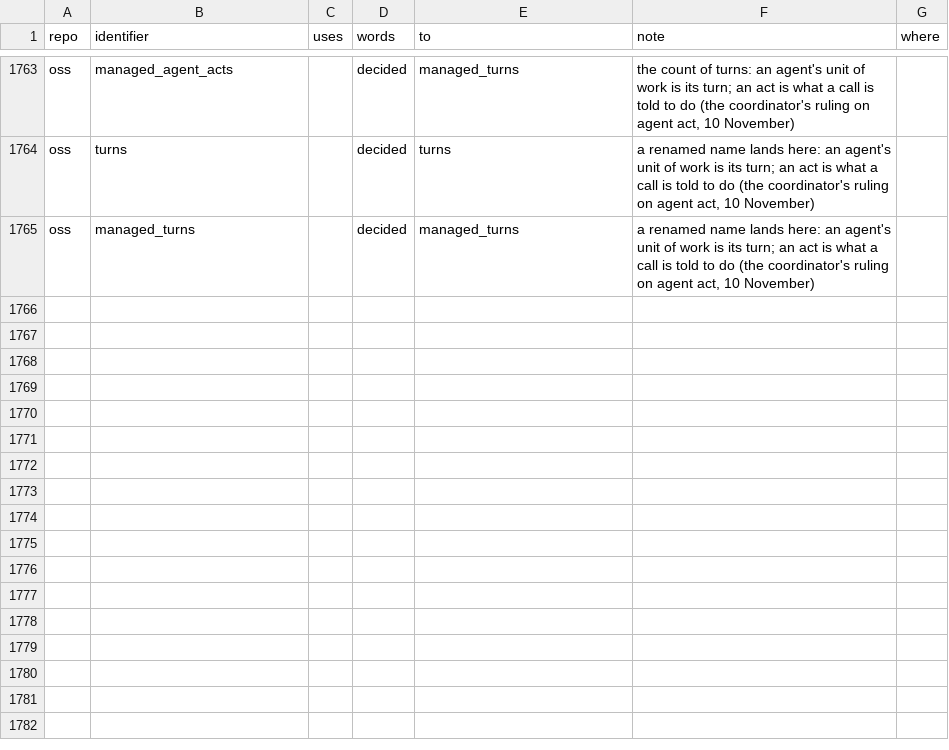
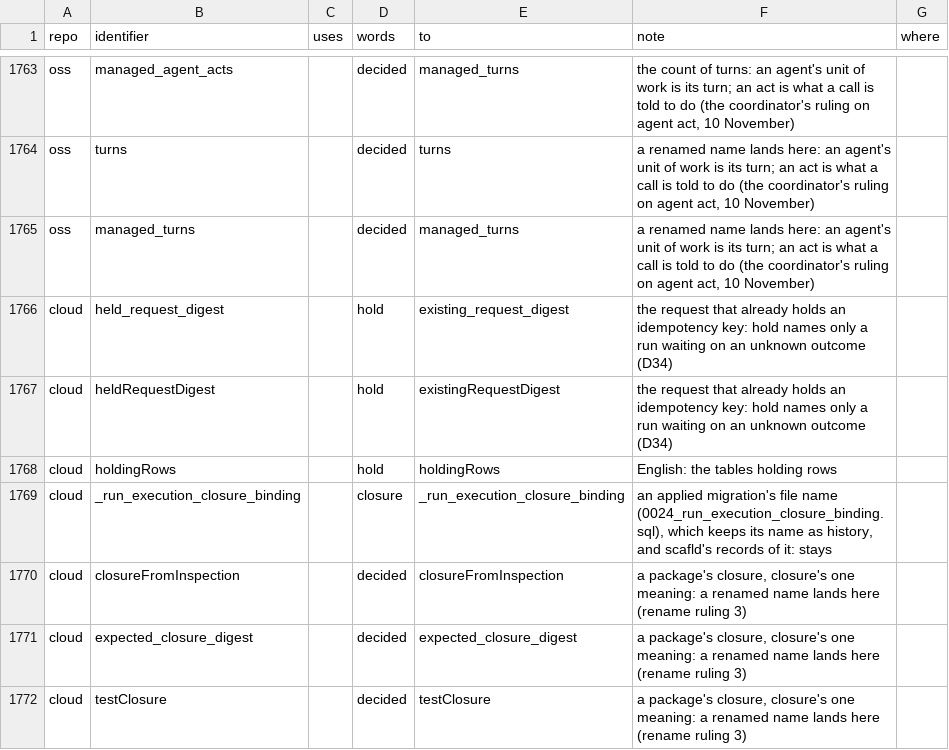
Before and after one commit to runxhq/runx, a TSV file: tools/convert/identifiers.tsv, drawn as a sheet; only a part is shown, gaps mark what is left out; the diff covers the shown part only; the diff names each change by its address in the sheet, - before the commit and + after, or states it on an @@ line.

Commit message:
fix(convert): Cloud's execution-closure names say closure, its inspected closure's digest is digest, and a request that holds a key isn't held
Ruling 3 reaches Cloud's mirrors: executionClosureDigest is closureDigest,
execution_closure_digest closure_digest, HostedExecutionClosureInspection
HostedClosureInspection and their kind. The column is stored, renamed by
Cloud's 0096_closure_names.sql on runs, run_summaries,
private_execution_packages and private_execution_package_references; the two
constraints 0024 added, 0059 dropped. An inspected closure's inner key is
digest where Cloud's tests build one. held_request_digest is
existing_request_digest, since hold names only a run waiting on an unknown
outcome, and holdingRows is English. Ausca's schema closure stays.

```diff
--- a/tools/convert/identifiers.tsv
+++ b/tools/convert/identifiers.tsv
+row 1766: cloud | held_request_digest |  | hold | existing_request_digest | the request that already holds an idempotency key: hold names only a run waiting on an unknown outcome (D34)
+row 1767: cloud | heldRequestDigest |  | hold | existingRequestDigest | the request that already holds an idempotency key: hold names only a run waiting on an unknown outcome (D34)
+row 1768: cloud | holdingRows |  | hold | holdingRows | English: the tables holding rows
+row 1769: cloud | _run_execution_closure_binding |  | closure | _run_execution_closure_binding | an applied migration's file name (0024_run_execution_closure_binding.sql), which keeps its name as history, and scafld's records of it: stays
+row 1770: cloud | closureFromInspection |  | decided | closureFromInspection | a package's closure, closure's one meaning: a renamed name lands here (rename ruling 3)
+row 1771: cloud | expected_closure_digest |  | decided | expected_closure_digest | a package's closure, closure's one meaning: a renamed name lands here (rename ruling 3)
+row 1772: cloud | testClosure |  | decided | testClosure | a package's closure, closure's one meaning: a renamed name lands here (rename ruling 3)
```
Also changed, not shown: 6 added rows and 52 edited cells elsewhere in this file, tools/convert/bare-words.tsv.
